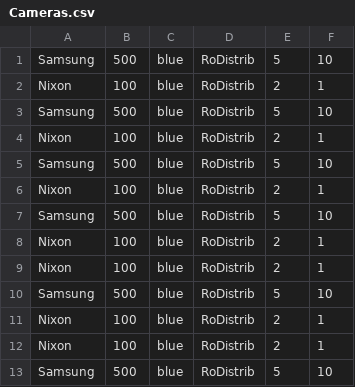
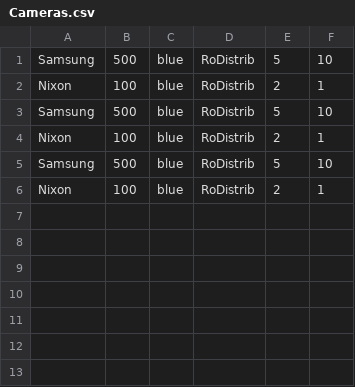
Before and after one commit to AlexandruMihai22/PaoProiect, a CSV file: Cameras.csv, drawn as a sheet; the diff names each change by its address in the sheet, - before the commit and + after, or states it on an @@ line.

```diff
--- a/Cameras.csv
+++ b/Cameras.csv
-row 7: Samsung | 500 | blue | RoDistrib | 5 | 10
-row 8: Nixon | 100 | blue | RoDistrib | 2 | 1
-row 9: Nixon | 100 | blue | RoDistrib | 2 | 1
-row 10: Samsung | 500 | blue | RoDistrib | 5 | 10
-row 11: Nixon | 100 | blue | RoDistrib | 2 | 1
-row 12: Nixon | 100 | blue | RoDistrib | 2 | 1
-row 13: Samsung | 500 | blue | RoDistrib | 5 | 10
```
Also changed, not shown: Actions.csv, Laptops.csv, 7 other files.
